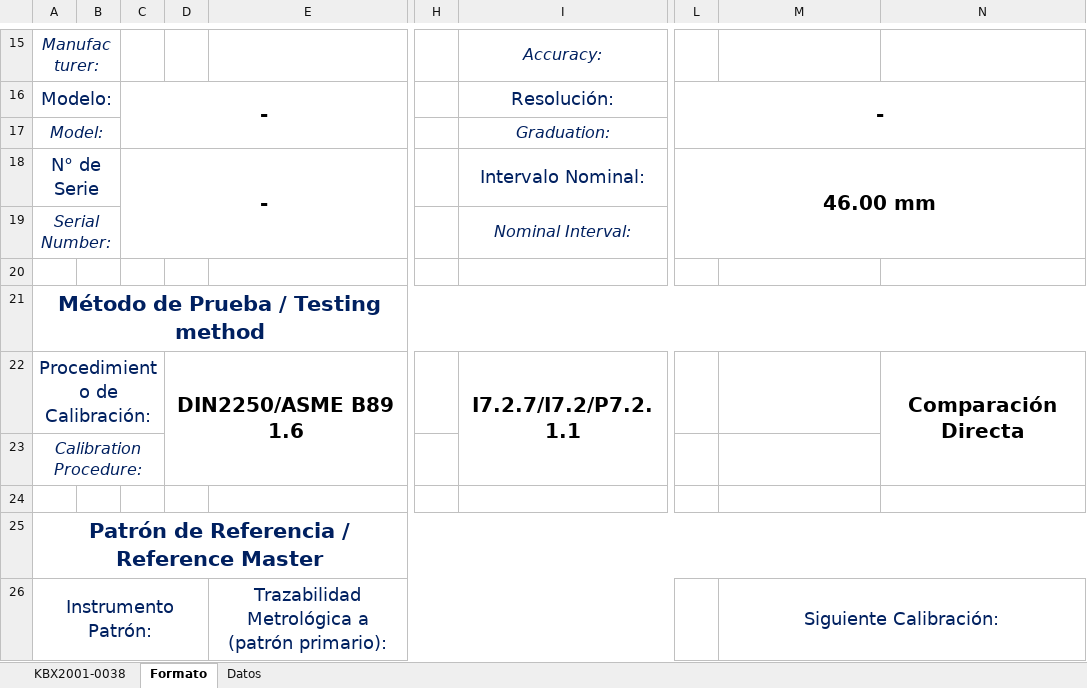
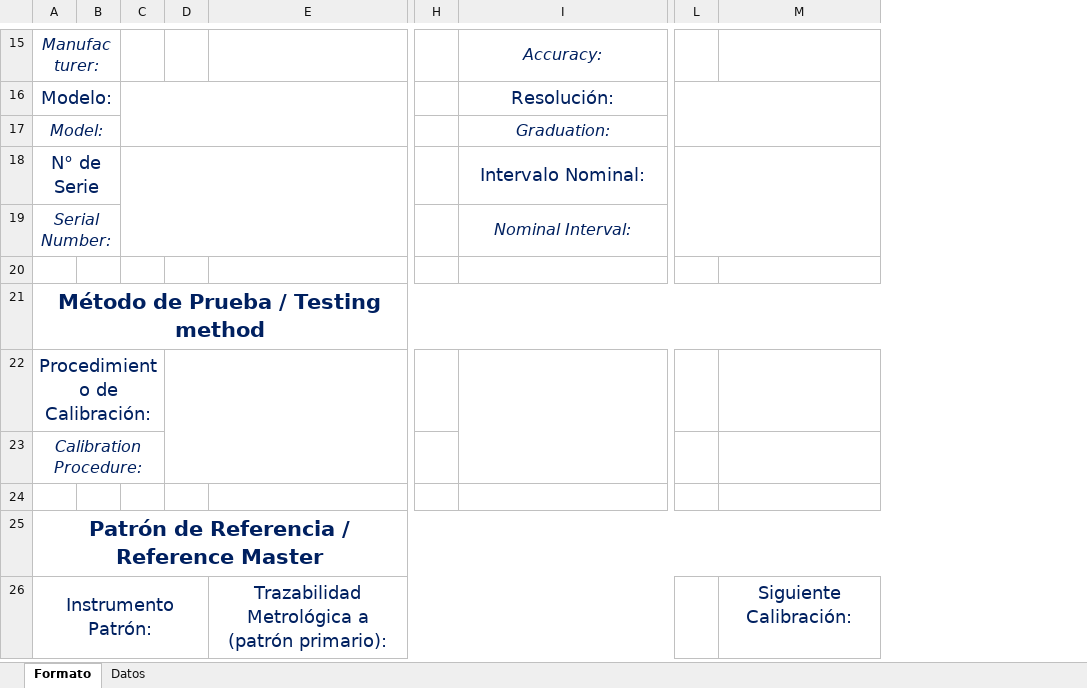
Before and after one commit to hocht/Kalibrix, an Excel workbook: GenerarCertificado.xlsm, sheet Formato, drawn as a sheet; only a part is shown, gaps mark what is left out; values as stored, in another font and other column widths than the file's, no borders; charts and pictures not drawn; removed rows and columns are numbered as before the commit, all else as after; the diff covers the shown part only; the diff names each change by its address in the sheet, - before the commit and + after, or states it on an @@ line.

```diff
--- a/GenerarCertificado.xlsm (sheet Formato)
+++ b/GenerarCertificado.xlsm (sheet Formato)
-sheet tab: KBX2001-0038
-column C, rows 16-18: - |  | -
-column D, row 22: DIN2250/ASME B89 1.6
+column C, empty
+column D, empty
-column L, rows 16-18: - |  | 46.00 mm
+column L, empty
-column N, row 22: Comparación Directa
-I22: I7.2.7/I7.2/P7.2.1.1
+I22: (empty)
-M26:N26 merged
```
Also changed, not shown: 9 added rows, 2 removed rows, 18 edited cells and merged cells elsewhere in this sheet, charts or pictures, 2 other files.
